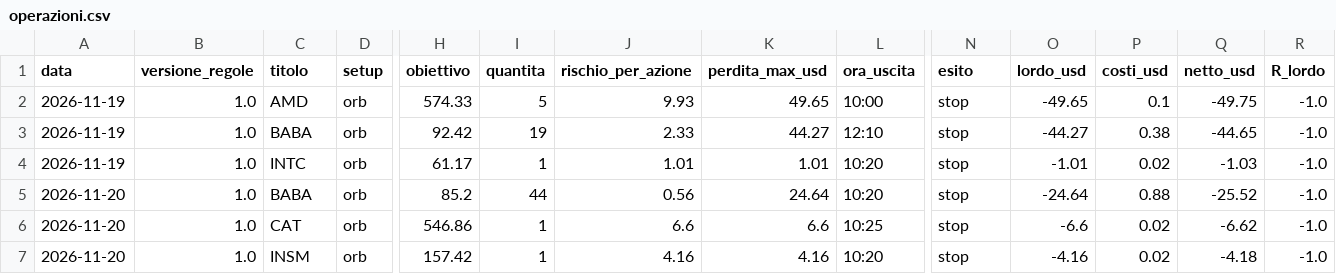
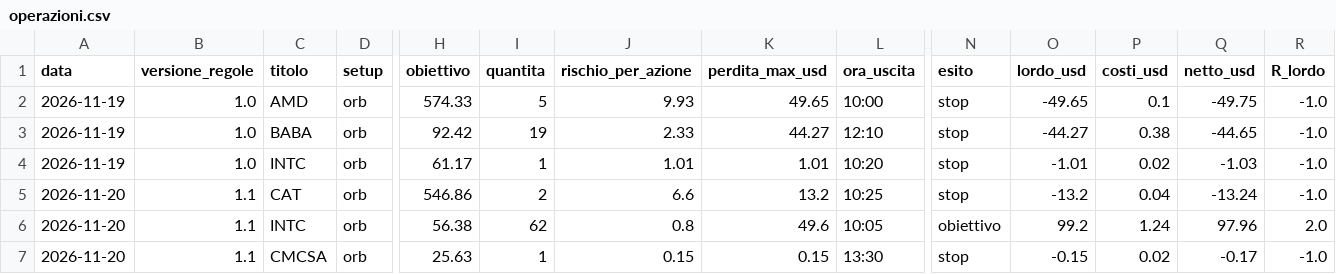
Before and after one commit to antotatti/tradenode, a CSV file: data/diario/operazioni.csv, drawn as a sheet; only a part is shown, gaps mark what is left out; removed rows and columns are numbered as before the commit, all else as after; rows hold the shown columns only; the diff names each change by its address in the sheet, - before the commit and + after, or states it on an @@ line.

```diff
--- a/data/diario/operazioni.csv
+++ b/data/diario/operazioni.csv
-row 5: 2026-11-20 | 1.0 | BABA | orb | 85.2 | 44 | 0.56 | 24.64 | 10:20 | stop | -24.64 | 0.88 | -25.52 | -1.0
-B5 (versione_regole): 1.0
+B5 (versione_regole): 1.1
-I5 (quantita): 1
+I5 (quantita): 2
-K5 (perdita_max_usd): 6.6
+K5 (perdita_max_usd): 13.2
-O5 (lordo_usd): -6.6
+O5 (lordo_usd): -13.2
-P5 (costi_usd): 0.02
+P5 (costi_usd): 0.04
-Q5 (netto_usd): -6.62
+Q5 (netto_usd): -13.24
-row 7: 2026-11-20 | 1.0 | INSM | orb | 157.42 | 1 | 4.16 | 4.16 | 10:20 | stop | -4.16 | 0.02 | -4.18 | -1.0
+row 6: 2026-11-20 | 1.1 | INTC | orb | 56.38 | 62 | 0.8 | 49.6 | 10:05 | obiettivo | 99.2 | 1.24 | 97.96 | 2.0
+row 7: 2026-11-20 | 1.1 | CMCSA | orb | 25.63 | 1 | 0.15 | 0.15 | 13:30 | stop | -0.15 | 0.02 | -0.17 | -1.0
```
Also changed, not shown: data/diario/giornate.csv, 7 other files.
